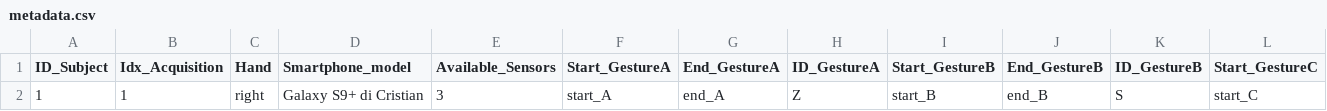
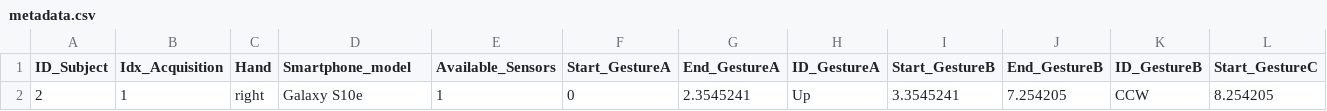
Before and after one commit to PCristian00/gesture_MAT, a CSV file: metadata.csv, drawn as a sheet; only a part is shown; removed rows and columns are numbered as before the commit, all else as after; rows hold the shown columns only; the diff names each change by its address in the sheet, - before the commit and + after, or states it on an @@ line.

```diff
--- a/metadata.csv
+++ b/metadata.csv
-row 2: 1 | 1 | right | Galaxy S9+ di Cristian | 3 | start_A | end_A | Z | start_B | end_B | S | start_C
+row 2: 2 | 1 | right | Galaxy S10e | 1 | 0 | 2.3545241 | Up | 3.3545241 | 7.254205 | CCW | 8.254205
```
Also changed, not shown: 1 other file.
